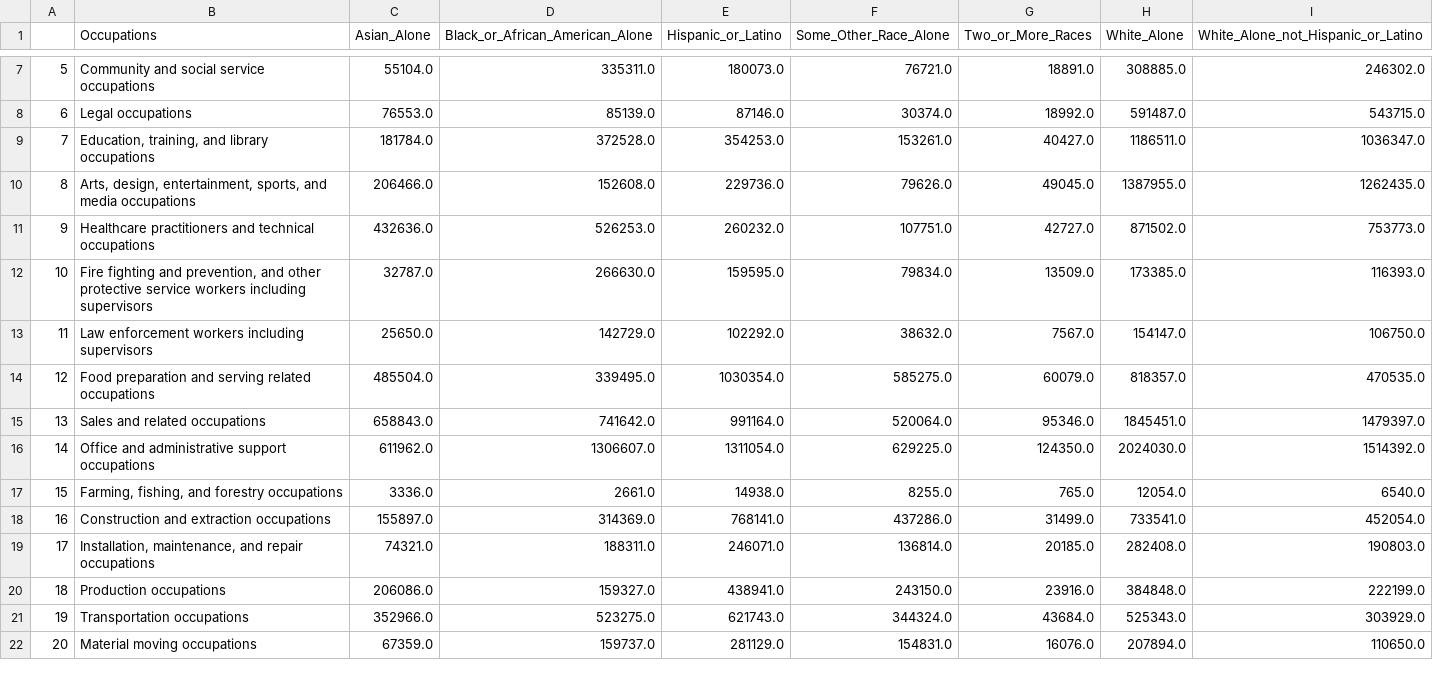
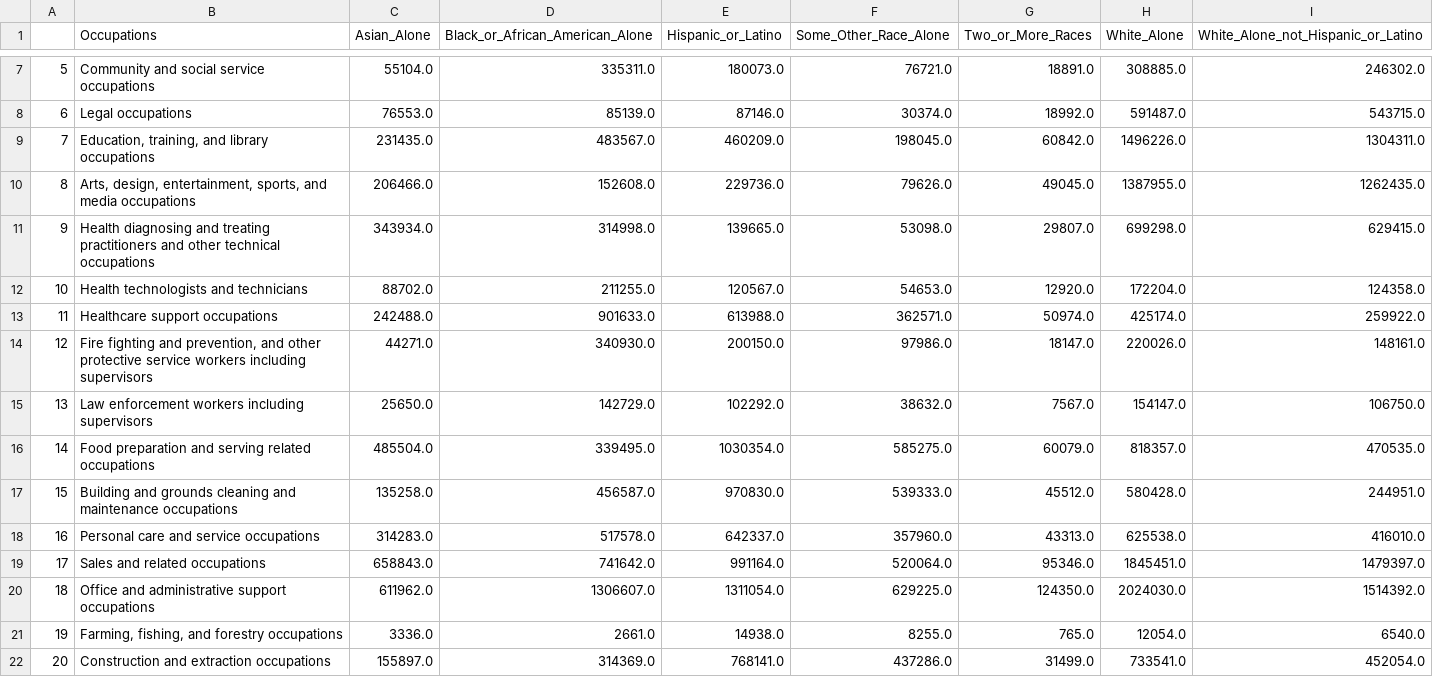
Before and after one commit to tracy3057/STAT5702_NYC_Employment_Analysis, a CSV file: DataPreprocessing/Data/Preprocess_ClevelandDotPlot/OccupationByRace.csv, drawn as a sheet; only a part is shown, gaps mark what is left out; the shorter side is filled out with more unchanged rows; removed rows and columns are numbered as before the commit, all else as after; the diff names each change by its address in the sheet, - before the commit and + after, or states it on an @@ line.

```diff
--- a/DataPreprocessing/Data/Preprocess_ClevelandDotPlot/OccupationByRace.csv
+++ b/DataPreprocessing/Data/Preprocess_ClevelandDotPlot/OccupationByRace.csv
-C9 (Asian_Alone): 181784.0
+C9 (Asian_Alone): 231435.0
-D9 (Black_or_African_American_Alone): 372528.0
+D9 (Black_or_African_American_Alone): 483567.0
-E9 (Hispanic_or_Latino): 354253.0
+E9 (Hispanic_or_Latino): 460209.0
-F9 (Some_Other_Race_Alone): 153261.0
+F9 (Some_Other_Race_Alone): 198045.0
-G9 (Two_or_More_Races): 40427.0
+G9 (Two_or_More_Races): 60842.0
-H9 (White_Alone): 1186511.0
+H9 (White_Alone): 1496226.0
-I9: 1036347.0
+I9: 1304311.0
-row 11: 9 | Healthcare practitioners and technical occupations | 432636.0 | 526253.0 | 260232.0 | 107751.0 | 42727.0 | 871502.0 | 753773.0
+row 11: 9 | Health diagnosing and treating practitioners and other technical occupations | 343934.0 | 314998.0 | 139665.0 | 53098.0 | 29807.0 | 699298.0 | 629415.0
+row 12: 10 | Health technologists and technicians | 88702.0 | 211255.0 | 120567.0 | 54653.0 | 12920.0 | 172204.0 | 124358.0
+row 13: 11 | Healthcare support occupations | 242488.0 | 901633.0 | 613988.0 | 362571.0 | 50974.0 | 425174.0 | 259922.0
@@ column A renumbered from row 14 down @@
-C14 (Asian_Alone): 32787.0
+C14 (Asian_Alone): 44271.0
-D14 (Black_or_African_American_Alone): 266630.0
+D14 (Black_or_African_American_Alone): 340930.0
-E14 (Hispanic_or_Latino): 159595.0
+E14 (Hispanic_or_Latino): 200150.0
-F14 (Some_Other_Race_Alone): 79834.0
+F14 (Some_Other_Race_Alone): 97986.0
-G14 (Two_or_More_Races): 13509.0
+G14 (Two_or_More_Races): 18147.0
-H14 (White_Alone): 173385.0
+H14 (White_Alone): 220026.0
-I14: 116393.0
+I14: 148161.0
+row 17: 15 | Building and grounds cleaning and maintenance occupations | 135258.0 | 456587.0 | 970830.0 | 539333.0 | 45512.0 | 580428.0 | 244951.0
+row 18: 16 | Personal care and service occupations | 314283.0 | 517578.0 | 642337.0 | 357960.0 | 43313.0 | 625538.0 | 416010.0
```
Also changed, not shown: DataPreprocessing/Data/Preprocess_ClevelandDotPlot/AggregateClevelandDotPlotData.csv, DataPreprocessing/Data/Preprocess_ClevelandDotPlot/GenderClevelandDotPlotData.csv, 27 other files.
